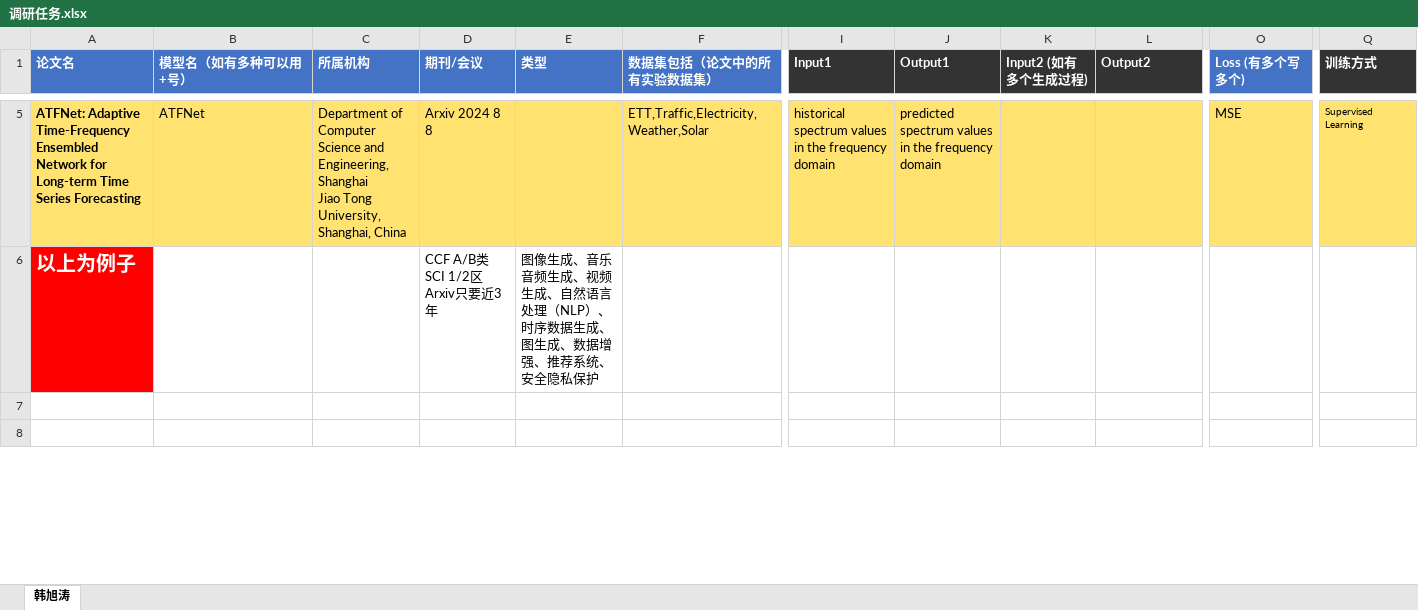
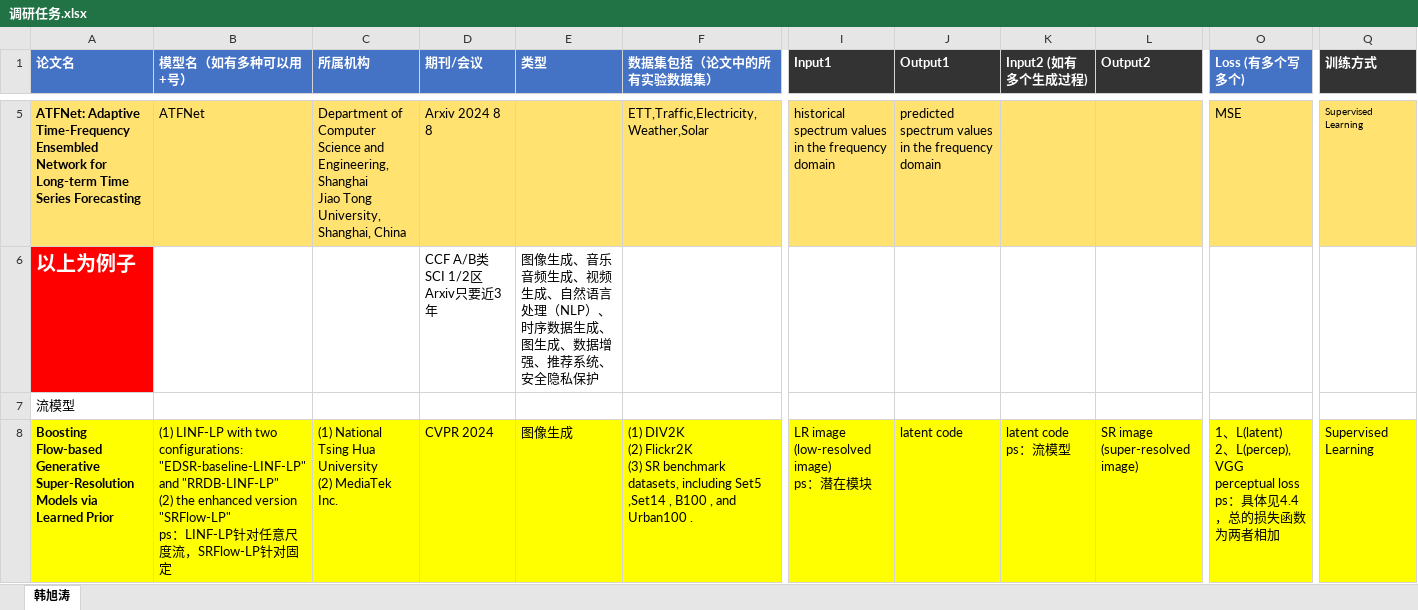
Before and after one commit to hxt-4585/Generative-Model, an Excel workbook: 调研任务.xlsx, sheet 韩旭涛, drawn as a sheet; only a part is shown, gaps mark what is left out; values as stored, in another font and other column widths than the file's, no borders; rows hold the shown columns only; ↵ is a line break in a cell; the diff covers the shown part only; the diff names each change by its address in the sheet, - before the commit and + after, or states it on an @@ line.

Commit message:
GenerativeModel:4

```diff
--- a/调研任务.xlsx (sheet 韩旭涛)
+++ b/调研任务.xlsx (sheet 韩旭涛)
-A7 (论文名): (empty)
+A7 (论文名): 流模型
-row 8: (empty)
+row 8: Boosting Flow-based Generative Super-Resolution Models via Learned Prior | (1) LINF-LP with two configurations: "EDSR-baseline-LINF-LP" and "RRDB-LINF-LP" ↵ (2) the enhanced version "SRFlow-LP" ↵ ps：LINF-LP针对任意尺度流，SRFlow-LP针对固定 | (1) National Tsing Hua University ↵ (2) MediaTek Inc. | CVPR 2024 | 图像生成 | (1) DIV2K ↵ (2) Flickr2K ↵ (3) SR benchmark datasets, including Set5 ,Set14 , B100 , and Urban100 . | LR image (low-resolved image) ↵ ps：潜在模块 | latent code | latent code ↵ ps：流模型 | SR image (super-resolved image) | 1、L(latent) ↵ 2、L(percep), VGG perceptual loss ↵ ps：具体见4.4，总的损失函数为两者相加 | Supervised Learning
-A8:Q8 fill: none
+A8:Q8 fill: #FFFF00
```
Also changed, not shown: 1 added row, 19 edited cells and cell formats elsewhere in this sheet, 6 other files.
